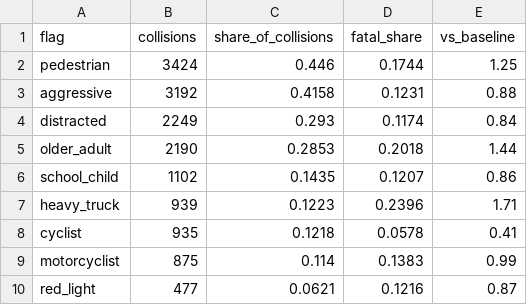
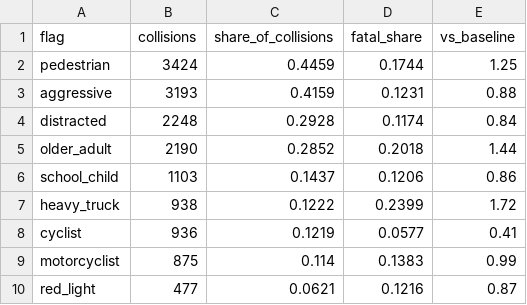
Before and after one commit to NiliRahmani/toronto-ksi-collisions, a CSV file: results/circumstance_flags.csv, drawn as a sheet.

```diff
--- a/results/circumstance_flags.csv
+++ b/results/circumstance_flags.csv
@@ -1,9 +1,9 @@
 flag,collisions,share_of_collisions,fatal_share,vs_baseline
-pedestrian,3424,0.446,0.1744,1.25
-aggressive,3192,0.4158,0.1231,0.88
-distracted,2249,0.293,0.1174,0.84
-older_adult,2190,0.2853,0.2018,1.44
-school_child,1102,0.1435,0.1207,0.86
-heavy_truck,939,0.1223,0.2396,1.71
-cyclist,935,0.1218,0.0578,0.41
+pedestrian,3424,0.4459,0.1744,1.25
+aggressive,3193,0.4159,0.1231,0.88
+distracted,2248,0.2928,0.1174,0.84
+older_adult,2190,0.2852,0.2018,1.44
+school_child,1103,0.1437,0.1206,0.86
+heavy_truck,938,0.1222,0.2399,1.72
+cyclist,936,0.1219,0.0577,0.41
 motorcyclist,875,0.114,0.1383,0.99
```
Also changed, not shown: results/column_grain.csv, results/conditions.csv, 15 other files.
